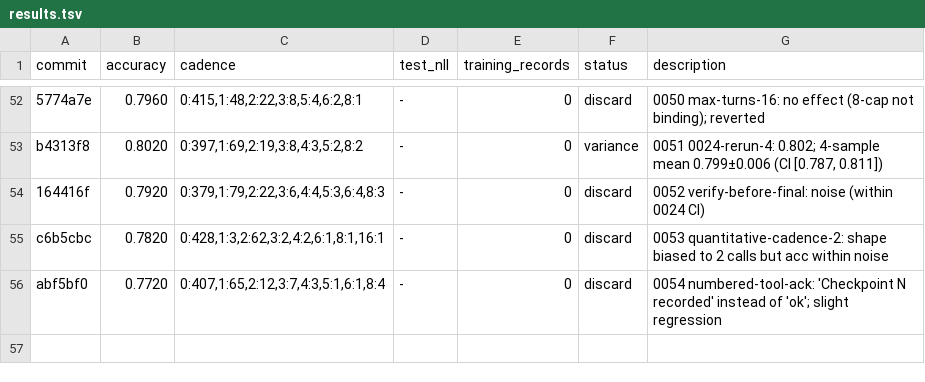
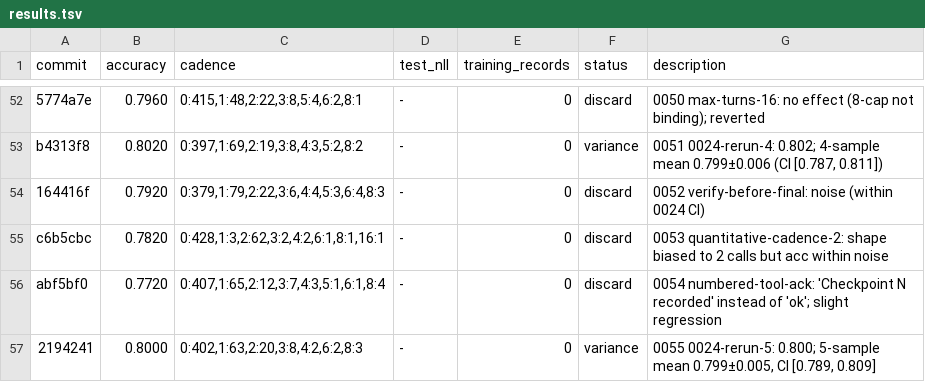
Before and after one commit to dphuang2/tinker-cookbook, a TSV file: tinker_cookbook/recipes/interview/results.tsv, drawn as a sheet; only a part is shown, gaps mark what is left out; the diff names each change by its address in the sheet, - before the commit and + after, or states it on an @@ line.

Commit message:
0055 0024-rerun-5: variance 0.8000; 5-sample mean 0.799±0.005 (tight)

```diff
--- a/tinker_cookbook/recipes/interview/results.tsv
+++ b/tinker_cookbook/recipes/interview/results.tsv
+row 57: 2194241 | 0.8000 | 0:402,1:63,2:20,3:8,4:2,6:2,8:3 | - | 0 | variance | 0055 0024-rerun-5: 0.800; 5-sample mean 0.799±0.005, CI [0.789, 0.809]
```
Also changed, not shown: 4 other files.
